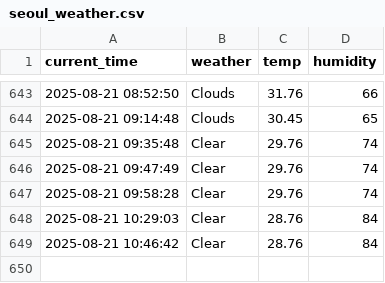
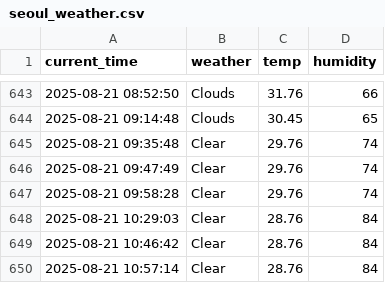
Before and after one commit to GwanHyeongKim/weather, a CSV file: seoul_weather.csv, drawn as a sheet; only a part is shown, gaps mark what is left out; the diff names each change by its address in the sheet, - before the commit and + after, or states it on an @@ line.

```diff
--- a/seoul_weather.csv
+++ b/seoul_weather.csv
+row 650: 2025-08-21 10:57:14 | Clear | 28.76 | 84
```
